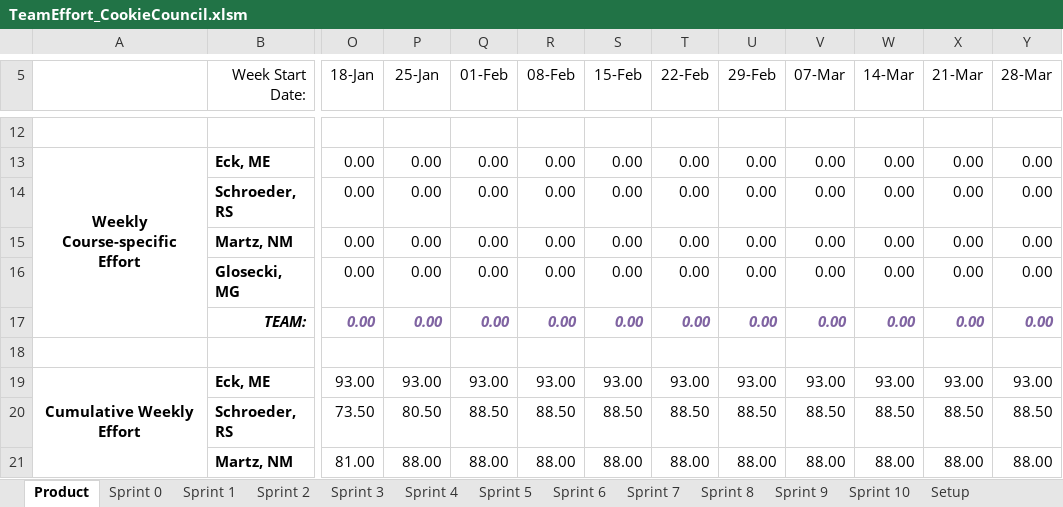
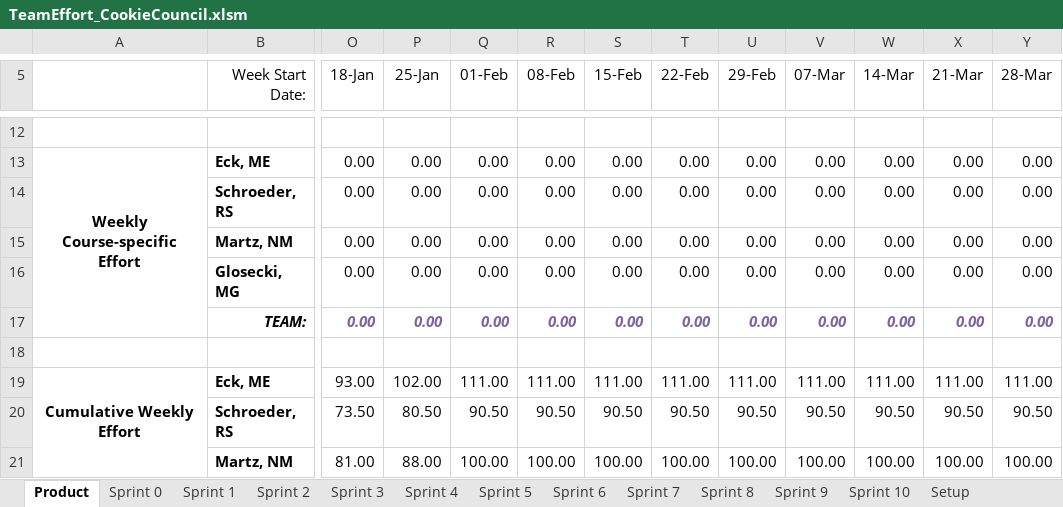
Before and after one commit to schiggity/BadgeTracker3000, an Excel workbook: Resources/TeamEffort_CookieCouncil.xlsm, sheet Product, drawn as a sheet; only a part is shown, gaps mark what is left out; values as stored, in another font and other column widths than the file's, no borders; charts and pictures not drawn; the diff covers the shown part only; the diff names each change by its address in the sheet, - before the commit and + after, or states it on an @@ line.

```diff
--- a/Resources/TeamEffort_CookieCouncil.xlsm (sheet Product)
+++ b/Resources/TeamEffort_CookieCouncil.xlsm (sheet Product)
-P19 (25-Jan): 93.00
+P19 (25-Jan): 102.00
-Q19 (01-Feb): 93.00
+Q19 (01-Feb): 111.00
-R19 (08-Feb): 93.00
+R19 (08-Feb): 111.00
-S19 (15-Feb): 93.00
+S19 (15-Feb): 111.00
-T19 (22-Feb): 93.00
+T19 (22-Feb): 111.00
-U19 (29-Feb): 93.00
+U19 (29-Feb): 111.00
-V19 (07-Mar): 93.00
+V19 (07-Mar): 111.00
-W19 (14-Mar): 93.00
+W19 (14-Mar): 111.00
-X19 (21-Mar): 93.00
+X19 (21-Mar): 111.00
-Y19 (28-Mar): 93.00
+Y19 (28-Mar): 111.00
-Q20 (01-Feb): 88.50
+Q20 (01-Feb): 90.50
-R20 (08-Feb): 88.50
+R20 (08-Feb): 90.50
-S20 (15-Feb): 88.50
+S20 (15-Feb): 90.50
-T20 (22-Feb): 88.50
+T20 (22-Feb): 90.50
-U20 (29-Feb): 88.50
+U20 (29-Feb): 90.50
-V20 (07-Mar): 88.50
+V20 (07-Mar): 90.50
-W20 (14-Mar): 88.50
+W20 (14-Mar): 90.50
-X20 (21-Mar): 88.50
+X20 (21-Mar): 90.50
-Y20 (28-Mar): 88.50
+Y20 (28-Mar): 90.50
-Q21 (01-Feb): 88.00
+Q21 (01-Feb): 100.00
-R21 (08-Feb): 88.00
+R21 (08-Feb): 100.00
-S21 (15-Feb): 88.00
+S21 (15-Feb): 100.00
-T21 (22-Feb): 88.00
+T21 (22-Feb): 100.00
-U21 (29-Feb): 88.00
+U21 (29-Feb): 100.00
-V21 (07-Mar): 88.00
+V21 (07-Mar): 100.00
-W21 (14-Mar): 88.00
+W21 (14-Mar): 100.00
-X21 (21-Mar): 88.00
+X21 (21-Mar): 100.00
-Y21 (28-Mar): 88.00
+Y21 (28-Mar): 100.00
```
Also changed, not shown: 97 edited cells elsewhere in this sheet, sheet Sprint 6, charts or pictures.
